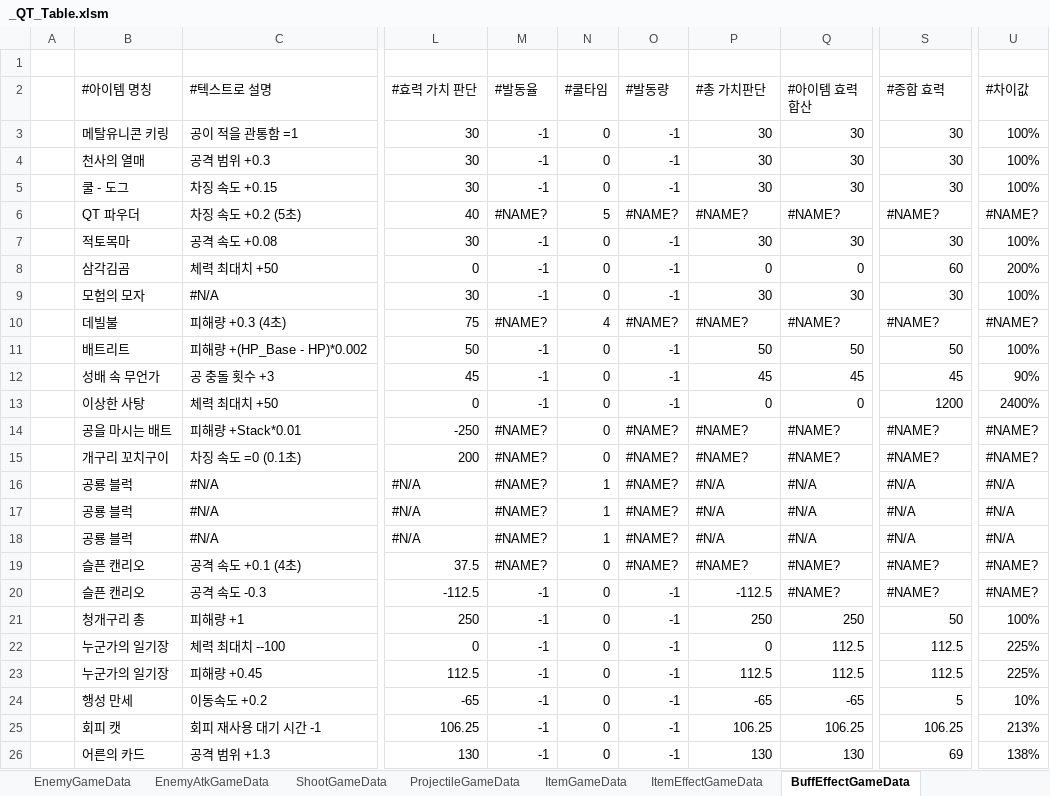
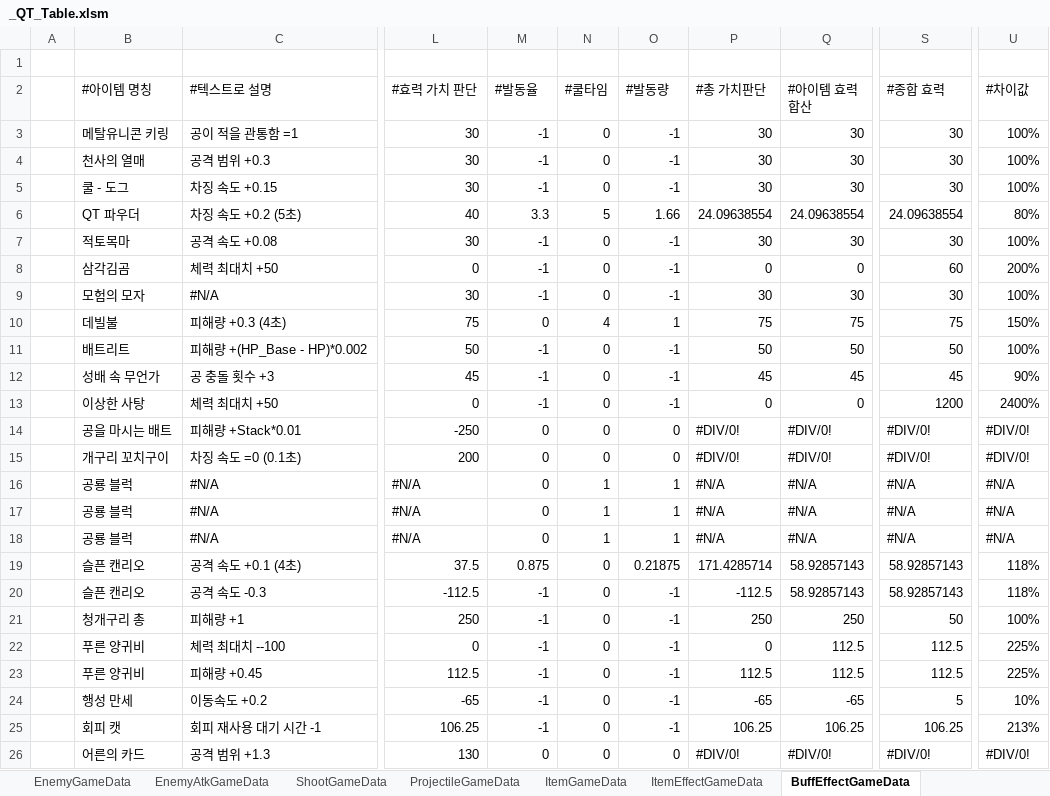
Before and after one commit to Cuty444/QT_Proto, an Excel workbook: _GameData/_QT_Table.xlsm, sheet BuffEffectGameData, drawn as a sheet; only a part is shown, gaps mark what is left out; values as stored, in another font and other column widths than the file's, no cell formats; conditional formats and table styles not drawn; the diff covers the shown part only; the diff names each change by its address in the sheet, - before the commit and + after, or states it on an @@ line.

Commit message:
아이템 아이콘 교체 및 '누군가의 일기장'을 양귀비 꽃으로 변경했습니다.

```diff
--- a/_GameData/_QT_Table.xlsm (sheet BuffEffectGameData)
+++ b/_GameData/_QT_Table.xlsm (sheet BuffEffectGameData)
-M6 (#발동율): #NAME?
+M6 (#발동율): 3.3
-O6 (#발동량): #NAME?
+O6 (#발동량): 1.66
-P6 (#총 가치판단): #NAME?
+P6 (#총 가치판단): 24.09638554
-Q6 (#아이템 효력 합산): #NAME?
+Q6 (#아이템 효력 합산): 24.09638554
-S6 (#종합 효력): #NAME?
+S6 (#종합 효력): 24.09638554
-U6 (#차이값): #NAME?
+U6 (#차이값): 80%
-M10 (#발동율): #NAME?
+M10 (#발동율): 0
-O10 (#발동량): #NAME?
+O10 (#발동량): 1
-P10 (#총 가치판단): #NAME?
+P10 (#총 가치판단): 75
-Q10 (#아이템 효력 합산): #NAME?
+Q10 (#아이템 효력 합산): 75
-S10 (#종합 효력): #NAME?
+S10 (#종합 효력): 75
-U10 (#차이값): #NAME?
+U10 (#차이값): 150%
-M14:M18 (#발동율): #NAME?
+M14:M18 (#발동율): 0
-O14:O15 (#발동량): #NAME?
+O14:O15 (#발동량): 0
-P14:P15 (#총 가치판단): #NAME?
+P14:P15 (#총 가치판단): #DIV/0!
-Q14:Q15 (#아이템 효력 합산): #NAME?
+Q14:Q15 (#아이템 효력 합산): #DIV/0!
-S14:S15 (#종합 효력): #NAME?
+S14:S15 (#종합 효력): #DIV/0!
-U14:U15 (#차이값): #NAME?
+U14:U15 (#차이값): #DIV/0!
-O16:O18 (#발동량): #NAME?
+O16:O18 (#발동량): 1
-M19 (#발동율): #NAME?
+M19 (#발동율): 0.875
-O19 (#발동량): #NAME?
+O19 (#발동량): 0.21875
-P19 (#총 가치판단): #NAME?
+P19 (#총 가치판단): 171.4285714
-Q19:Q20 (#아이템 효력 합산): #NAME?
+Q19:Q20 (#아이템 효력 합산): 58.92857143
-S19:S20 (#종합 효력): #NAME?
+S19:S20 (#종합 효력): 58.92857143
-U19:U20 (#차이값): #NAME?
+U19:U20 (#차이값): 118%
-B22:B23 (#아이템 명칭): 누군가의 일기장
+B22:B23 (#아이템 명칭): 푸른 양귀비
-M26 (#발동율): -1
+M26 (#발동율): 0
-O26 (#발동량): -1
+O26 (#발동량): 0
-P26 (#총 가치판단): 130
+P26 (#총 가치판단): #DIV/0!
-Q26 (#아이템 효력 합산): 130
+Q26 (#아이템 효력 합산): #DIV/0!
-S26 (#종합 효력): 69
+S26 (#종합 효력): #DIV/0!
-U26 (#차이값): 138%
+U26 (#차이값): #DIV/0!
```
Also changed, not shown: 54 edited cells elsewhere in this sheet, sheet ItemEffectGameData, sheet ItemGameData, sheet LocaleGameData, cell formats, charts or pictures, 2 other files.
